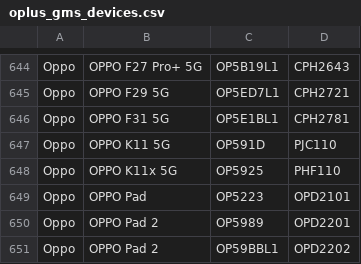
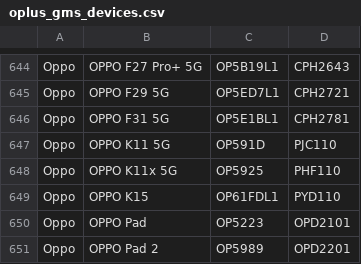
Before and after one commit to parserpp/get_android_data, a CSV file: data/oplus_gms_devices.csv, drawn as a sheet; only a part is shown, gaps mark what is left out; the shorter side is filled out with more unchanged rows; the diff names each change by its address in the sheet, - before the commit and + after, or states it on an @@ line.

```diff
--- a/data/oplus_gms_devices.csv
+++ b/data/oplus_gms_devices.csv
+row 649: Oppo | OPPO K15 | OP61FDL1 | PYD110
```
Also changed, not shown: data/mi_gms_devices.csv.
